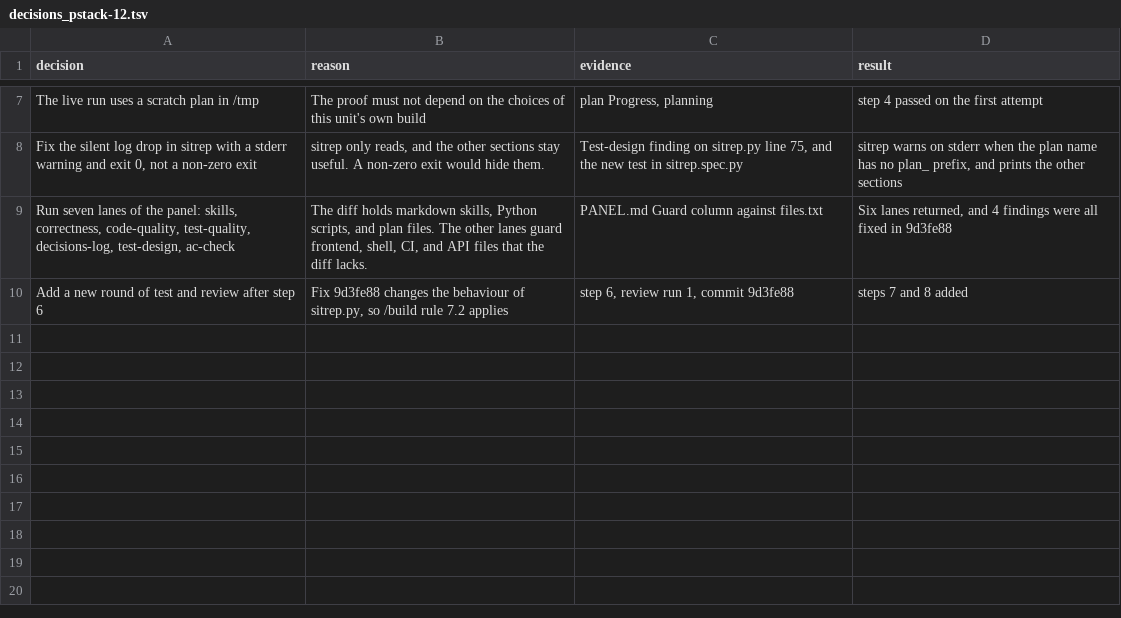
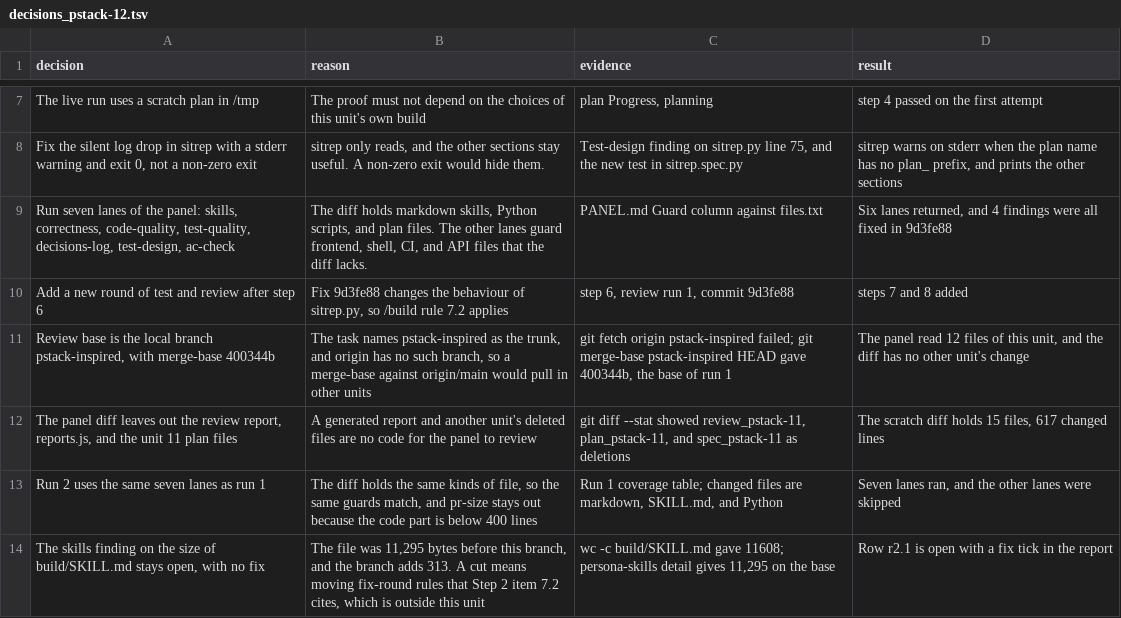
Before and after one commit to xxKeefer/skills, a TSV file: .ai/decisions_pstack-12.tsv, drawn as a sheet; only a part is shown, gaps mark what is left out; the diff names each change by its address in the sheet, - before the commit and + after, or states it on an @@ line.

Commit message:
docs(ai): mark step 8 done

```diff
--- a/.ai/decisions_pstack-12.tsv
+++ b/.ai/decisions_pstack-12.tsv
+row 11: Review base is the local branch pstack-inspired, with merge-base 400344b | The task names pstack-inspired as the trunk, and origin has no such branch, so a merge-base against origin/main would pull in other units | git fetch origin pstack-inspired failed; git merge-base pstack-inspired HEAD gave 400344b, the base of run 1 | The panel read 12 files of this unit, and the diff has no other unit's change
+row 12: The panel diff leaves out the review report, reports.js, and the unit 11 plan files | A generated report and another unit's deleted files are no code for the panel to review | git diff --stat showed review_pstack-11, plan_pstack-11, and spec_pstack-11 as deletions | The scratch diff holds 15 files, 617 changed lines
+row 13: Run 2 uses the same seven lanes as run 1 | The diff holds the same kinds of file, so the same guards match, and pr-size stays out because the code part is below 400 lines | Run 1 coverage table; changed files are markdown, SKILL.md, and Python | Seven lanes ran, and the other lanes were skipped
+row 14: The skills finding on the size of build/SKILL.md stays open, with no fix | The file was 11,295 bytes before this branch, and the branch adds 313. A cut means moving fix-round rules that Step 2 item 7.2 cites, which is outside this unit | wc -c build/SKILL.md gave 11608; persona-skills detail gives 11,295 on the base | Row r2.1 is open with a fix tick in the report
```
Also changed, not shown: 1 other file.
